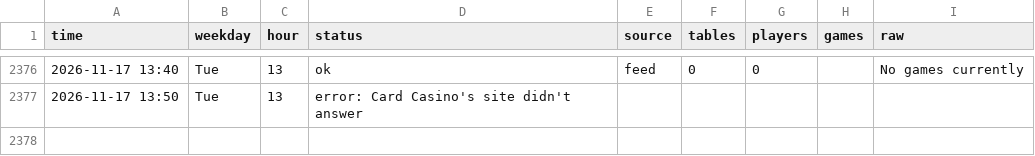
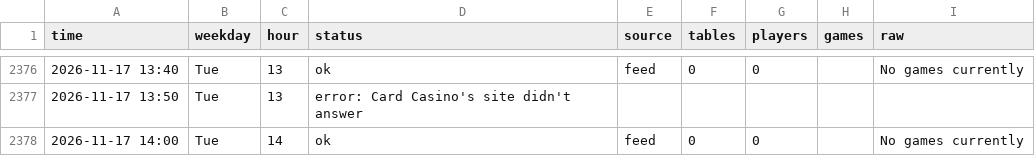
Before and after one commit to legendtoss/kings-tracker, a CSV file: data/cardcasino/2026-11.csv, drawn as a sheet; only a part is shown, gaps mark what is left out.

```diff
--- a/data/cardcasino/2026-11.csv
+++ b/data/cardcasino/2026-11.csv
@@ -2377 +2377,2 @@
 2026-11-17 13:50,Tue,13,error: Card Casino's site didn't answer,,,,,
+2026-11-17 14:00,Tue,14,ok,feed,0,0,,No games currently
```
Also changed, not shown: data/2026-11.csv, data/kings-prague/2026-11.csv, 13 other files.
